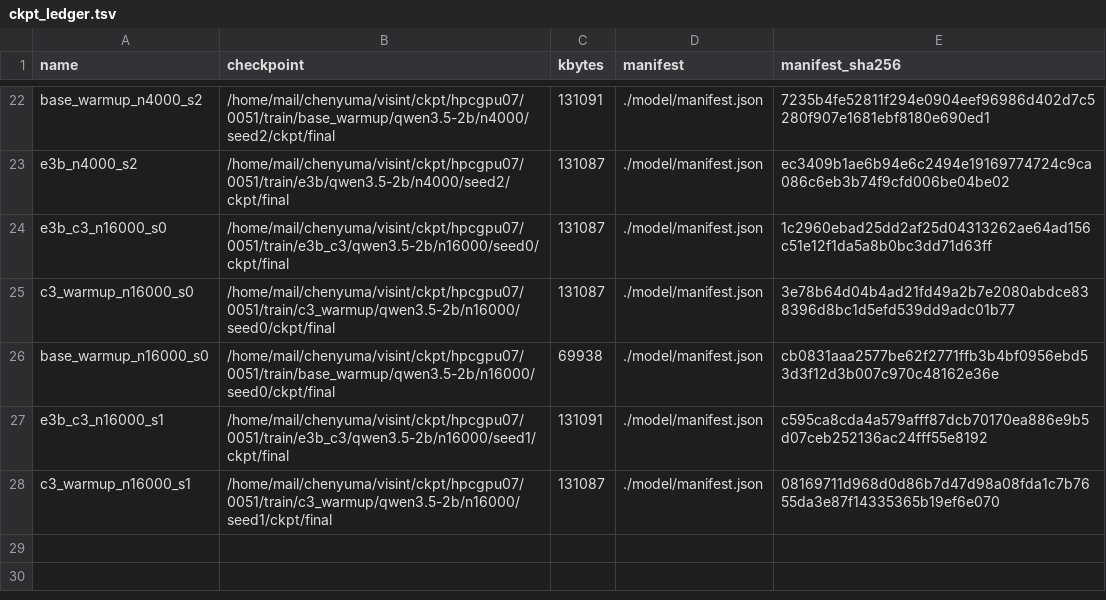
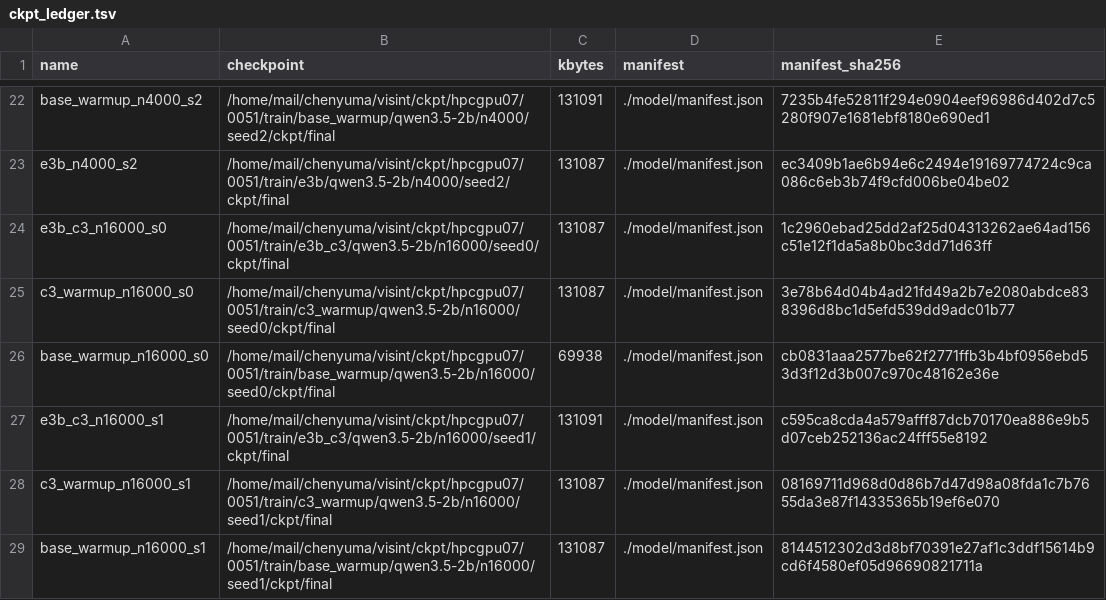
Before and after one commit to junli-gong/vision-internalization, a TSV file: experiments/E5/0051_e5_main_hpcgpu07/ckpt_ledger.tsv, drawn as a sheet; only a part is shown, gaps mark what is left out.

```diff
--- a/experiments/E5/0051_e5_main_hpcgpu07/ckpt_ledger.tsv
+++ b/experiments/E5/0051_e5_main_hpcgpu07/ckpt_ledger.tsv
@@ -28 +28,2 @@ e3b_c3_n16000_s1	/home/mail/chenyuma/visint/ckpt/hpcgpu07/0051/train/e3b_c3/qwen
 c3_warmup_n16000_s1	/home/mail/chenyuma/visint/ckpt/hpcgpu07/0051/train/c3_warmup/qwen3.5-2b/n16000/seed1/ckpt/final	131087	./model/manifest.json	08169711d968d0d86b7d47d98a08fda1c7b7655da3e87f14335365b19ef6e070
+base_warmup_n16000_s1	/home/mail/chenyuma/visint/ckpt/hpcgpu07/0051/train/base_warmup/qwen3.5-2b/n16000/seed1/ckpt/final	131087	./model/manifest.json	8144512302d3d8bf70391e27af1c3ddf15614b9cd6f4580ef05d96690821711a
```
Also changed, not shown: 17 other files.
